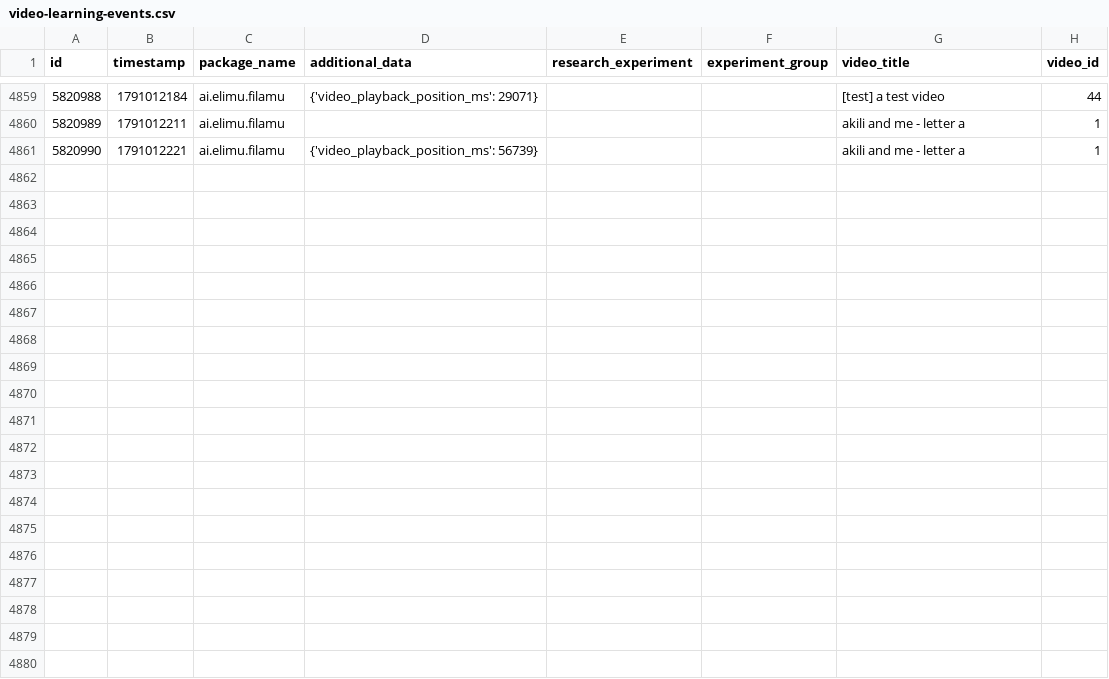
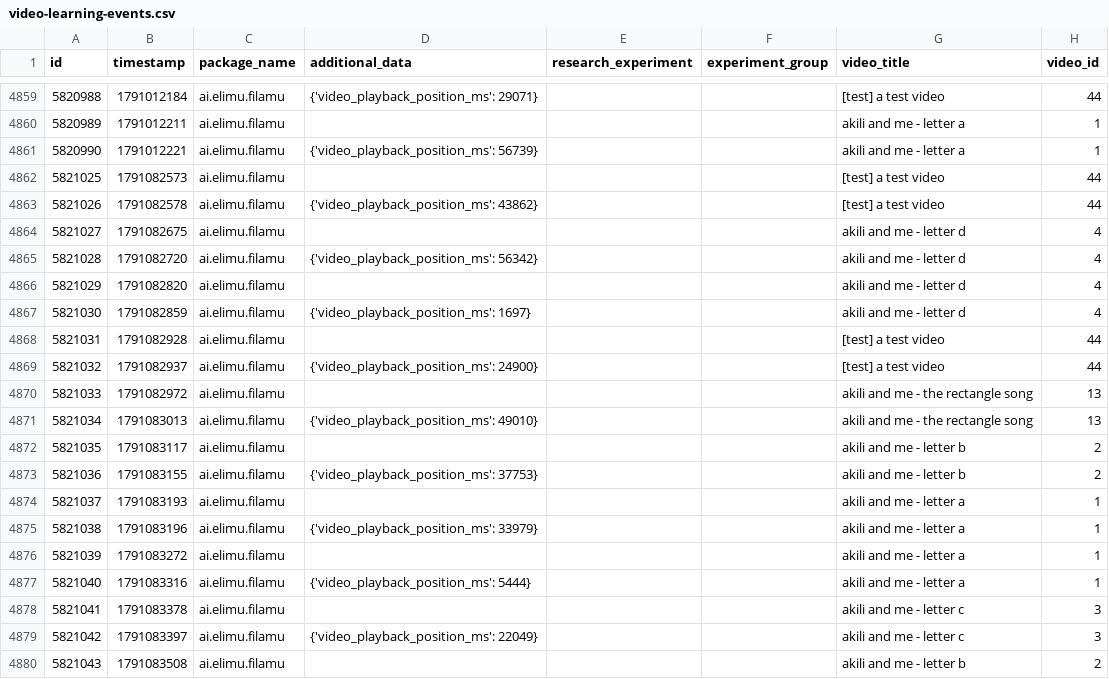
Before and after one commit to elimu-ai/ml-datasets, a CSV file: lang-ENG/student-id-5/video-learning-events.csv, drawn as a sheet; only a part is shown, gaps mark what is left out; the diff covers the shown part only.

```diff
--- a/lang-ENG/student-id-5/video-learning-events.csv
+++ b/lang-ENG/student-id-5/video-learning-events.csv
@@ -4861 +4861,20 @@ id,timestamp,package_name,additional_data,research_experiment,experiment_group,v
 5820990,1791012221,ai.elimu.filamu,{'video_playback_position_ms': 56739},,,akili and me - letter a,1
+5821025,1791082573,ai.elimu.filamu,,,,[test] a test video,44
+5821026,1791082578,ai.elimu.filamu,{'video_playback_position_ms': 43862},,,[test] a test video,44
+5821027,1791082675,ai.elimu.filamu,,,,akili and me - letter d,4
+5821028,1791082720,ai.elimu.filamu,{'video_playback_position_ms': 56342},,,akili and me - letter d,4
+5821029,1791082820,ai.elimu.filamu,,,,akili and me - letter d,4
+5821030,1791082859,ai.elimu.filamu,{'video_playback_position_ms': 1697},,,akili and me - letter d,4
+5821031,1791082928,ai.elimu.filamu,,,,[test] a test video,44
+5821032,1791082937,ai.elimu.filamu,{'video_playback_position_ms': 24900},,,[test] a test video,44
+5821033,1791082972,ai.elimu.filamu,,,,akili and me - the rectangle song,13
+5821034,1791083013,ai.elimu.filamu,{'video_playback_position_ms': 49010},,,akili and me - the rectangle song,13
+5821035,1791083117,ai.elimu.filamu,,,,akili and me - letter b,2
+5821036,1791083155,ai.elimu.filamu,{'video_playback_position_ms': 37753},,,akili and me - letter b,2
+5821037,1791083193,ai.elimu.filamu,,,,akili and me - letter a,1
+5821038,1791083196,ai.elimu.filamu,{'video_playback_position_ms': 33979},,,akili and me - letter a,1
+5821039,1791083272,ai.elimu.filamu,,,,akili and me - letter a,1
+5821040,1791083316,ai.elimu.filamu,{'video_playback_position_ms': 5444},,,akili and me - letter a,1
+5821041,1791083378,ai.elimu.filamu,,,,akili and me - letter c,3
+5821042,1791083397,ai.elimu.filamu,{'video_playback_position_ms': 22049},,,akili and me - letter c,3
+5821043,1791083508,ai.elimu.filamu,,,,akili and me - letter b,2
```
Also changed, not shown: 13 added rows elsewhere in this file, lang-ENG/student-id-6/video-learning-events.csv, lang-THA/student-id-1/video-learning-events.csv, 10 other files.
